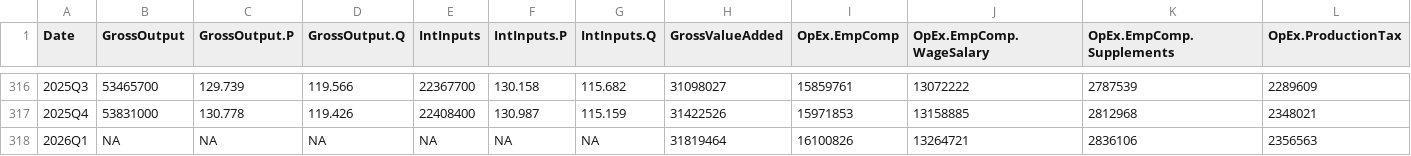
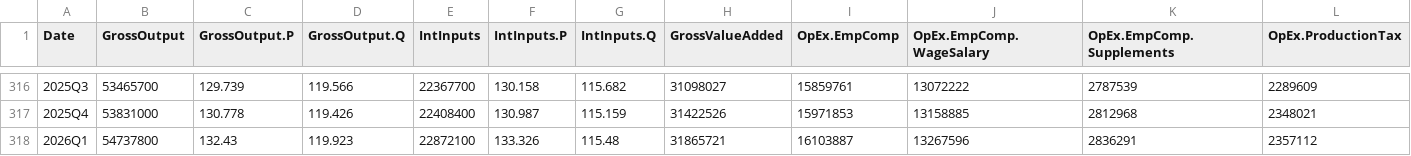
Before and after one commit to AguilarMike/marketobservatory, a CSV file: data/NationalIncome-Quarterly-Data.csv, drawn as a sheet; only a part is shown, gaps mark what is left out; the diff covers the shown part only; the diff names each change by its address in the sheet, - before the commit and + after, or states it on an @@ line.

```diff
--- a/data/NationalIncome-Quarterly-Data.csv
+++ b/data/NationalIncome-Quarterly-Data.csv
-B318 (GrossOutput): NA
+B318 (GrossOutput): 54737800
-C318 (GrossOutput.P): NA
+C318 (GrossOutput.P): 132.43
-D318 (GrossOutput.Q): NA
+D318 (GrossOutput.Q): 119.923
-E318 (IntInputs): NA
+E318 (IntInputs): 22872100
-F318 (IntInputs.P): NA
+F318 (IntInputs.P): 133.326
-G318 (IntInputs.Q): NA
+G318 (IntInputs.Q): 115.48
-H318 (GrossValueAdded): 31819464
+H318 (GrossValueAdded): 31865721
-I318 (OpEx.EmpComp): 16100826
+I318 (OpEx.EmpComp): 16103887
-J318 (OpEx.EmpComp.WageSalary): 13264721
+J318 (OpEx.EmpComp.WageSalary): 13267596
-K318 (OpEx.EmpComp.Supplements): 2836106
+K318 (OpEx.EmpComp.Supplements): 2836291
-L318 (OpEx.ProductionTax): 2356563
+L318 (OpEx.ProductionTax): 2357112
```
Also changed, not shown: 18 edited cells elsewhere in this file, data/CorpIncome-Quarterly-Data.csv, 13 other files.
